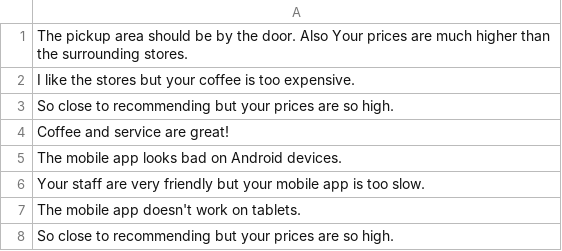
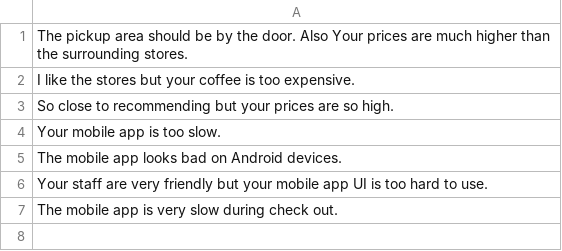
Before and after one commit to Sudo-Ale/wiredBrainCoffe, a CSV file: src/WiredBrainCoffe/Reports/CommentsReport.csv, drawn as a sheet.

Commit message:
Refactoring with Dynamic Data
- new files json, q1 and q2 are trimestral.
- SurveyResults no more static.
- Tasks with Survey dynamic.

```diff
--- a/src/WiredBrainCoffe/Reports/CommentsReport.csv
+++ b/src/WiredBrainCoffe/Reports/CommentsReport.csv
@@ -3,6 +3,5 @@ I like the stores but your coffee is too expensive.
 So close to recommending but your prices are so high.
-Coffee and service are great!
+Your mobile app is too slow.
 The mobile app looks bad on Android devices.
-Your staff are very friendly but your mobile app is too slow.
-The mobile app doesn't work on tablets.
-So close to recommending but your prices are so high.
+Your staff are very friendly but your mobile app UI is too hard to use.
+The mobile app is very slow during check out.
```
Also changed, not shown: 9 other files.
